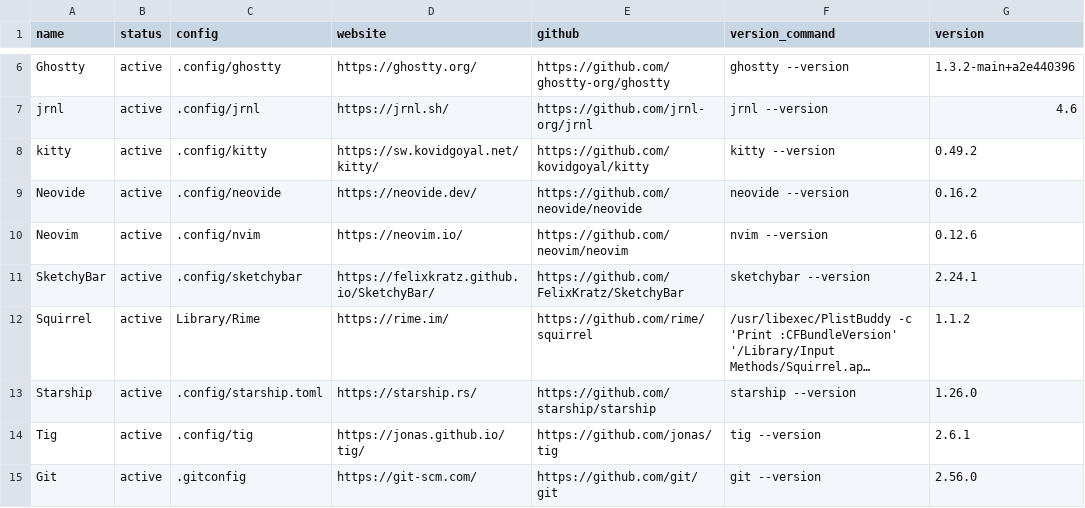
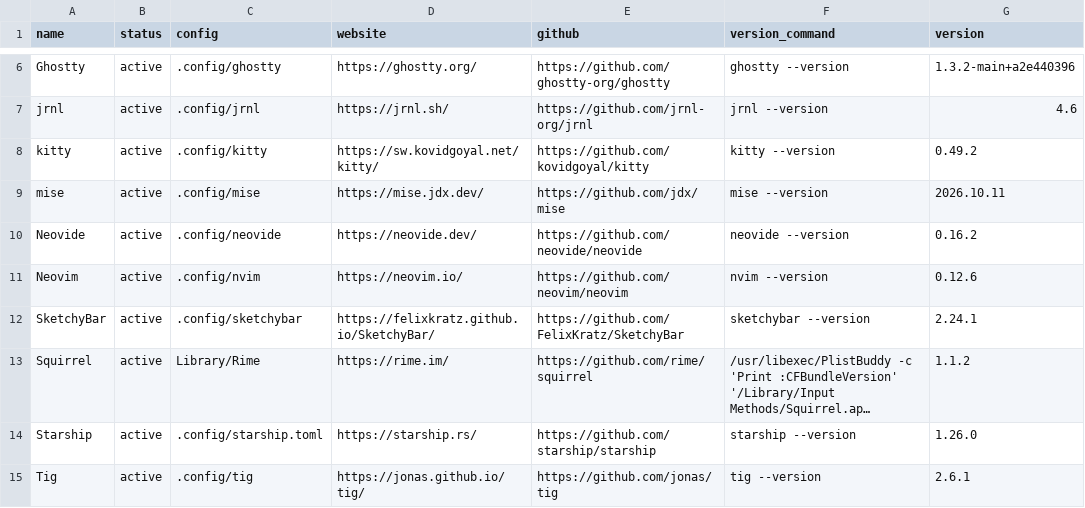
Before and after one commit to hezhizhen/dotfiles, a CSV file: tools.csv, drawn as a sheet; only a part is shown, gaps mark what is left out; the shorter side is filled out with more unchanged rows; long unchanged cells end in …; the diff names each change by its address in the sheet, - before the commit and + after, or states it on an @@ line.

Commit message:
add mise

```diff
--- a/tools.csv
+++ b/tools.csv
+row 9: mise | active | .config/mise | https://mise.jdx.dev/ | https://github.com/jdx/mise | mise --version | 2026.10.11
```
Also changed, not shown: 1 other file.
